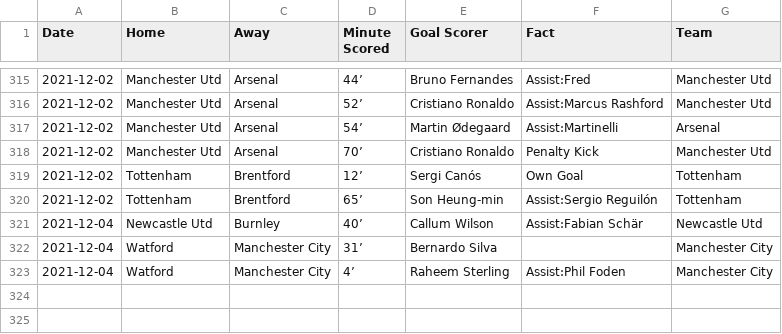
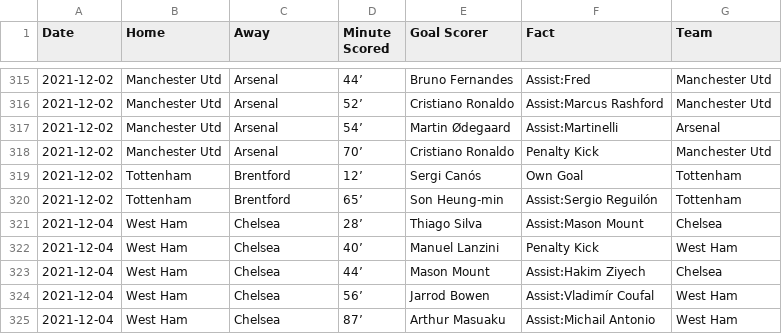
Before and after one commit to marvel308/marvel308.github.io, a CSV file: critical_data.csv, drawn as a sheet; only a part is shown, gaps mark what is left out.

```diff
--- a/critical_data.csv
+++ b/critical_data.csv
@@ -320,4 +320,6 @@ Date,Home,Away,Minute Scored,Goal Scorer,Fact,Team
 2021-12-02,Tottenham,Brentford,65’,Son Heung-min,Assist:Sergio Reguilón,Tottenham
-2021-12-04,Newcastle Utd,Burnley,40’,Callum Wilson,Assist:Fabian Schär,Newcastle Utd
-2021-12-04,Watford,Manchester City,31’,Bernardo Silva,,Manchester City
-2021-12-04,Watford,Manchester City,4’,Raheem Sterling,Assist:Phil Foden,Manchester City
+2021-12-04,West Ham,Chelsea,28’,Thiago Silva,Assist:Mason Mount,Chelsea
+2021-12-04,West Ham,Chelsea,40’,Manuel Lanzini,Penalty Kick,West Ham
+2021-12-04,West Ham,Chelsea,44’,Mason Mount,Assist:Hakim Ziyech,Chelsea
+2021-12-04,West Ham,Chelsea,56’,Jarrod Bowen,Assist:Vladimír Coufal,West Ham
+2021-12-04,West Ham,Chelsea,87’,Arthur Masuaku,Assist:Michail Antonio,West Ham
```
Also changed, not shown: data.csv.
